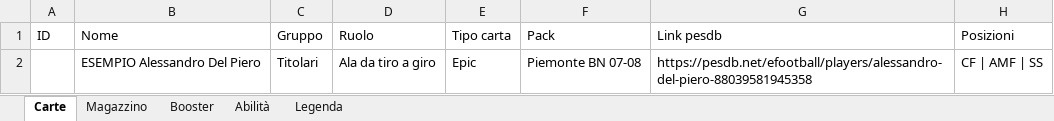
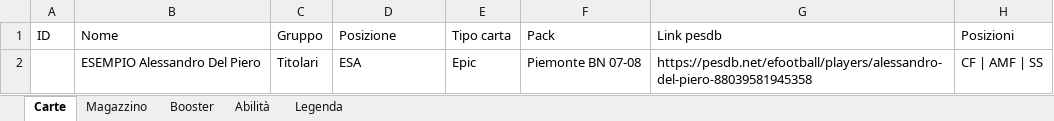
Before and after one commit to Maverik27/mvk-pes-builder, an Excel workbook: data/template-import-lab-rosa.xlsx, sheet Carte, drawn as a sheet; only a part is shown; values as stored, in another font and other column widths than the file's, no borders; the diff names each change by its address in the sheet, - before the commit and + after, or states it on an @@ line.

```diff
--- a/data/template-import-lab-rosa.xlsx (sheet Carte)
+++ b/data/template-import-lab-rosa.xlsx (sheet Carte)
-D1: Ruolo
+D1: Posizione
-D2 (Posizione): Ala da tiro a giro
+D2 (Posizione): ESA
```
Also changed, not shown: sheet Legenda, 5 other files.
